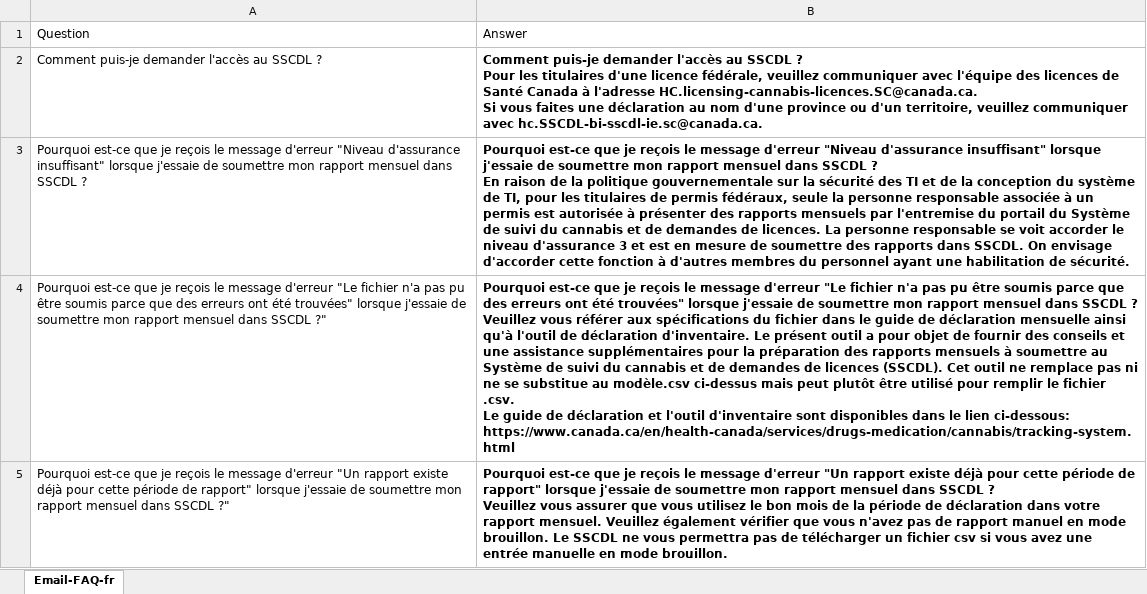
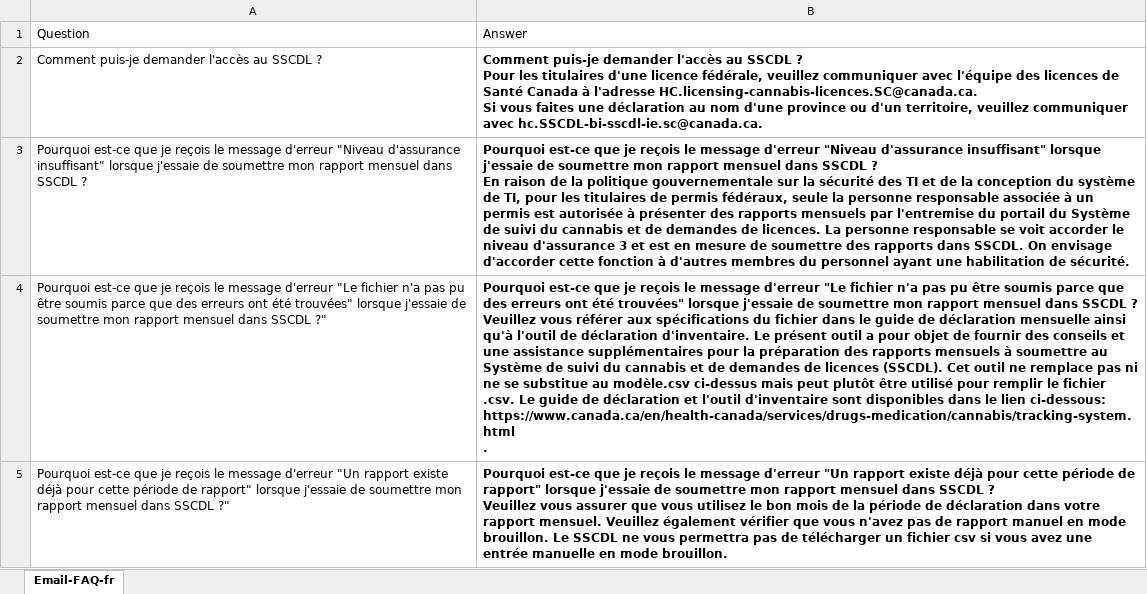
Before and after one commit to DrSylvain/cannabis-knights, an Excel workbook: KB/Email-FAQ-fr.xlsx, sheet Email-FAQ-fr, drawn as a sheet; only a part is shown; values as stored, in another font and other column widths than the file's, no borders; ↵ is a line break in a cell; the diff covers the shown part only; the diff names each change by its address in the sheet, - before the commit and + after, or states it on an @@ line.

```diff
--- a/KB/Email-FAQ-fr.xlsx (sheet Email-FAQ-fr)
+++ b/KB/Email-FAQ-fr.xlsx (sheet Email-FAQ-fr)
-B4: …ci-dessous: ↵ https://www.canada.ca/en/health-canada/services/drugs-medication/cannabis/tracking-system.html
+B4: …ci-dessous: https://www.canada.ca/en/health-canada/services/drugs-medication/cannabis/tracking-system.html ↵ .
```
Also changed, not shown: 1 edited cell elsewhere in this sheet, KB/CTLS-Guide-en.xlsx, KB/CTLS-Guide-fr.xlsx, 12 other files.
